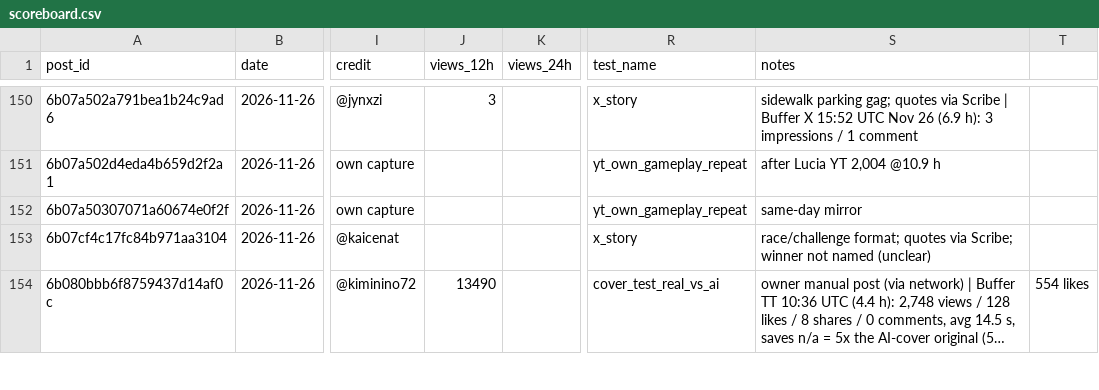
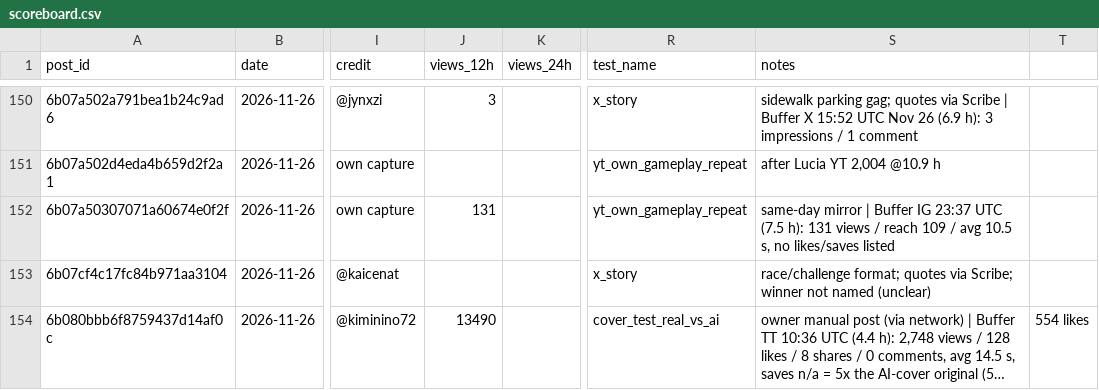
Before and after one commit to 73Cosmin/gta6channel, a CSV file: scoreboard.csv, drawn as a sheet; only a part is shown, gaps mark what is left out; long unchanged cells end in …; the diff covers the shown part only; the diff names each change by its address in the sheet, - before the commit and + after, or states it on an @@ line.

```diff
--- a/scoreboard.csv
+++ b/scoreboard.csv
-J152 (views_12h): (empty)
+J152 (views_12h): 131
-S152 (notes): same-day mirror
+S152 (notes): same-day mirror | Buffer IG 23:37 UTC (7.5 h): 131 views / reach 109 / avg 10.5 s, no likes/saves listed
```
Also changed, not shown: 1 added row and 2 edited cells elsewhere in this file, 2 other files.
